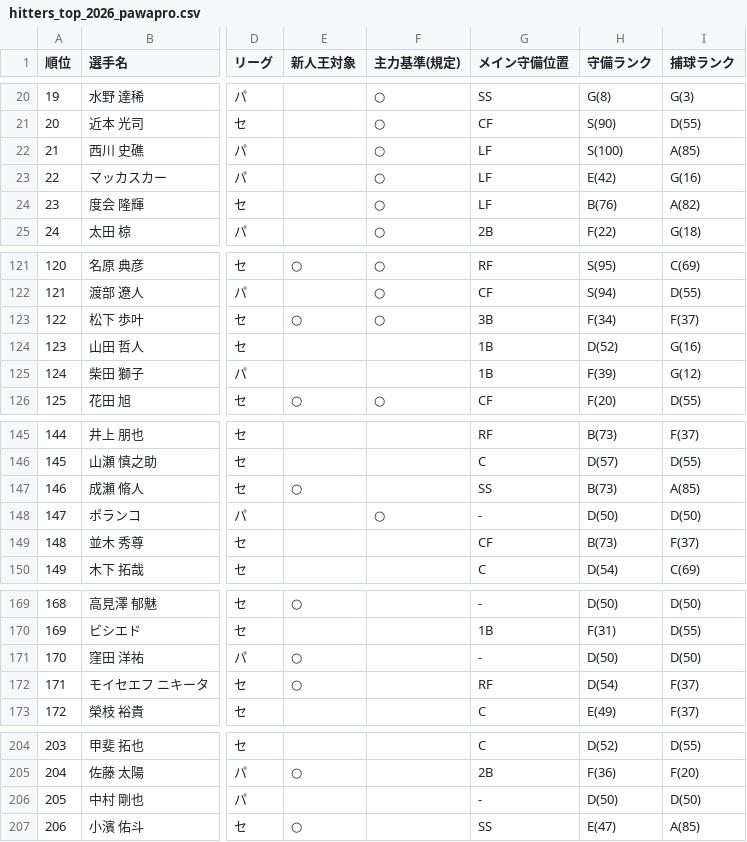
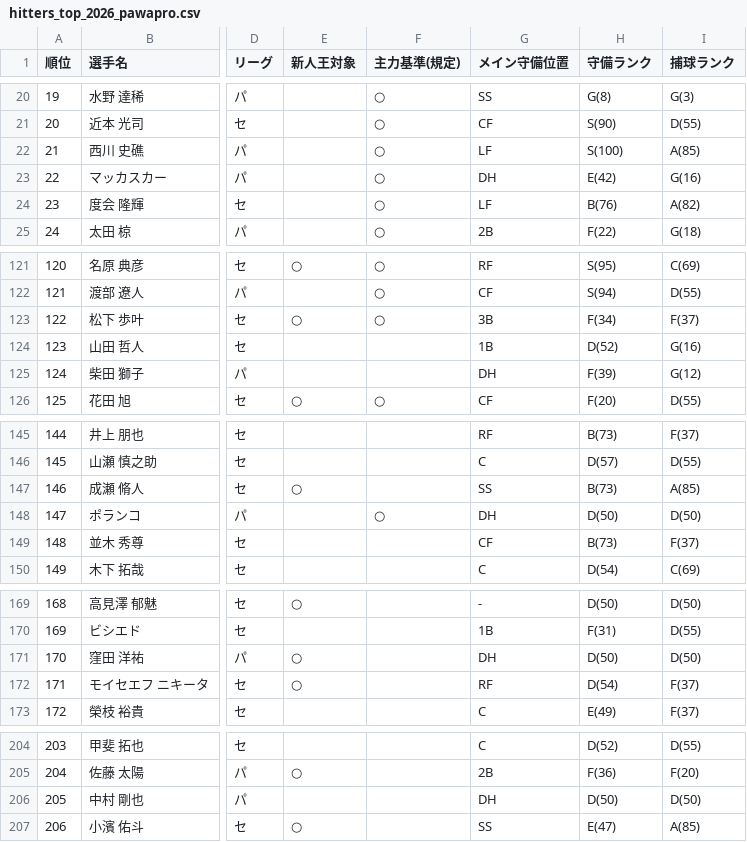
Before and after one commit to kotowaru6949-debug/-baseball-dashboard-2026, a CSV file: hitters_top_2026_pawapro.csv, drawn as a sheet; only a part is shown, gaps mark what is left out; the diff covers the shown part only; the diff names each change by its address in the sheet, - before the commit and + after, or states it on an @@ line.

```diff
--- a/hitters_top_2026_pawapro.csv
+++ b/hitters_top_2026_pawapro.csv
-G23 (メイン守備位置): LF
+G23 (メイン守備位置): DH
-G125 (メイン守備位置): 1B
+G125 (メイン守備位置): DH
-G148 (メイン守備位置): -
+G148 (メイン守備位置): DH
-G171 (メイン守備位置): -
+G171 (メイン守備位置): DH
-G206 (メイン守備位置): -
+G206 (メイン守備位置): DH
```
Also changed, not shown: 16 edited cells elsewhere in this file, hitters_farm_2026_pawapro.csv, team_position_war_farm_2026.csv, 3 other files.
